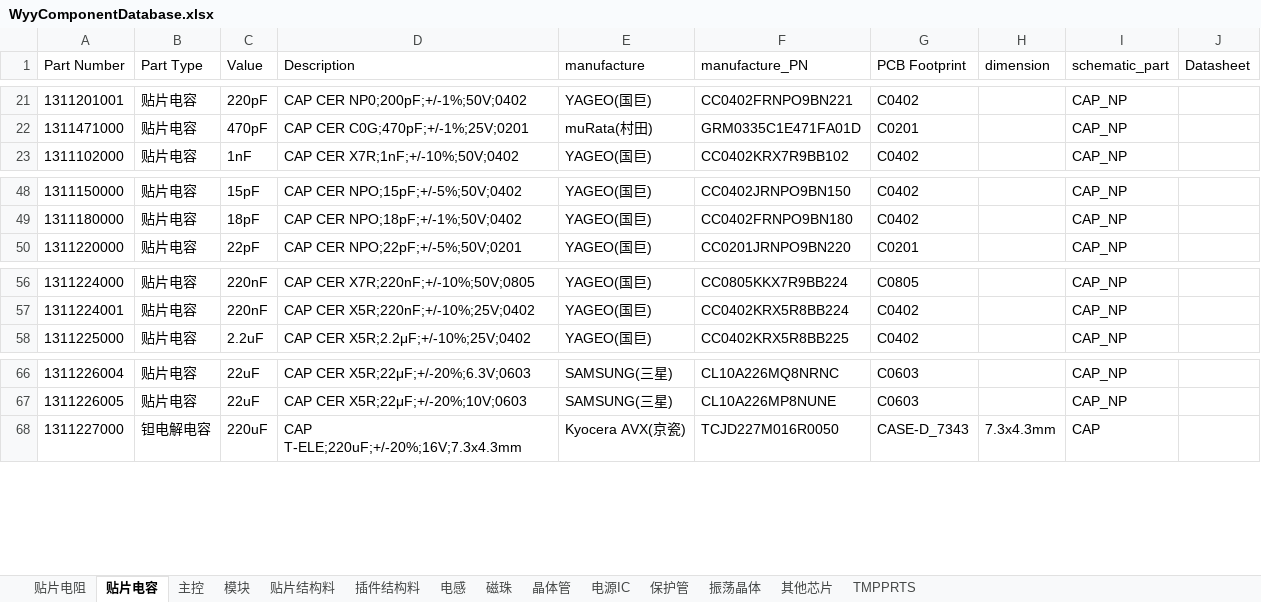
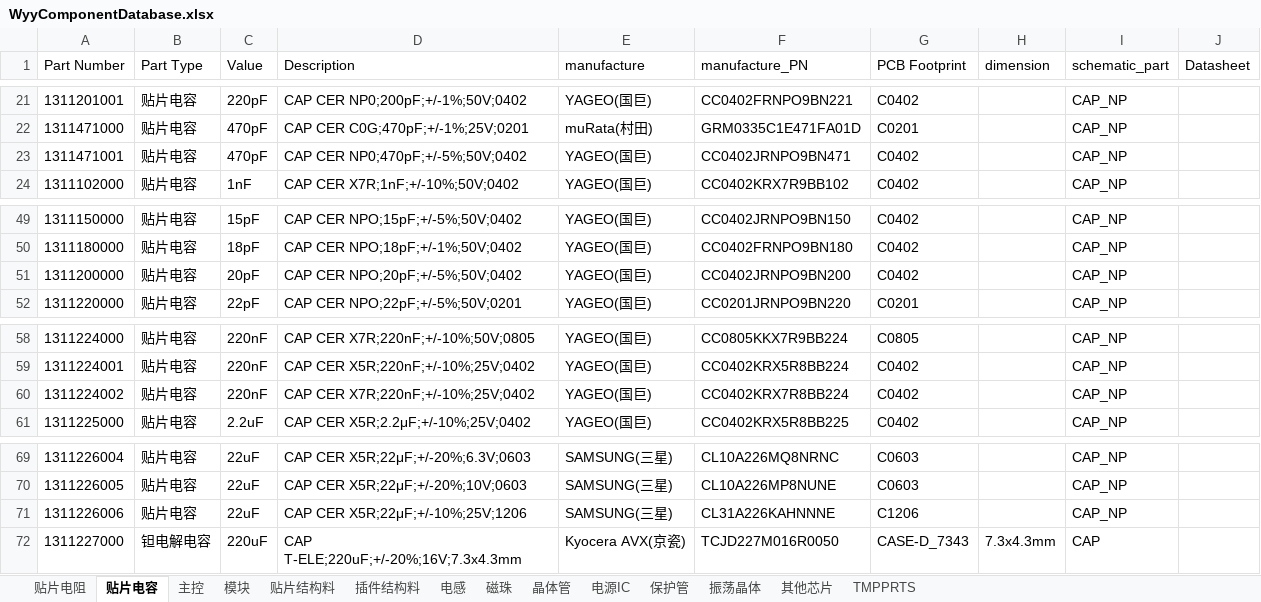
Before and after one commit to wuyunyang/Cadence_Lib, an Excel workbook: WyyComponentDatabase.xlsx, sheet 贴片电容, drawn as a sheet; only a part is shown, gaps mark what is left out; values as stored, in another font and other column widths than the file's, no borders; conditional formats not drawn; the diff names each change by its address in the sheet, - before the commit and + after, or states it on an @@ line.

```diff
--- a/WyyComponentDatabase.xlsx (sheet 贴片电容)
+++ b/WyyComponentDatabase.xlsx (sheet 贴片电容)
+row 23: 1311471001 | 贴片电容 | 470pF | CAP CER NP0;470pF;+/-5%;50V;0402 | YAGEO(国巨) | CC0402JRNPO9BN471 | C0402 |  | CAP_NP
+row 51: 1311200000 | 贴片电容 | 20pF | CAP CER NPO;20pF;+/-5%;50V;0402 | YAGEO(国巨) | CC0402JRNPO9BN200 | C0402 |  | CAP_NP
+row 60: 1311224002 | 贴片电容 | 220nF | CAP CER X7R;220nF;+/-10%;25V;0402 | YAGEO(国巨) | CC0402KRX7R8BB224 | C0402 |  | CAP_NP
+row 71: 1311226006 | 贴片电容 | 22uF | CAP CER X5R;22μF;+/-10%;25V;1206 | SAMSUNG(三星) | CL31A226KAHNNNE | C1206 |  | CAP_NP
```
Also changed, not shown: sheet 贴片电阻, sheet 贴片结构料, sheet 主控, sheet 晶体管, sheet 电源IC, 12 other files.
